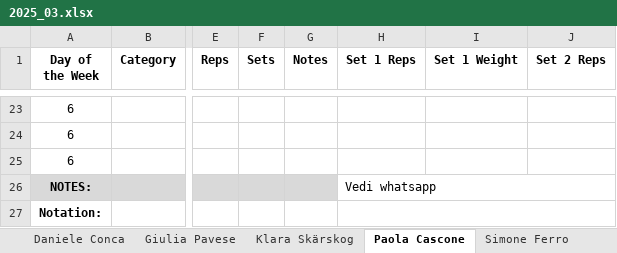
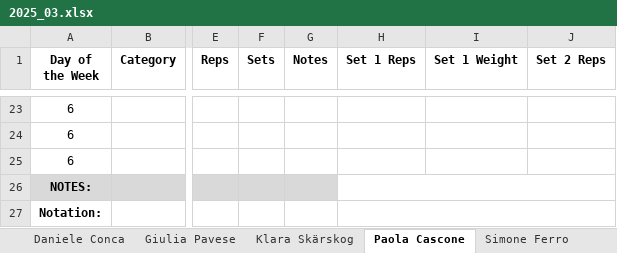
Before and after one commit to ste123123/Okanagan_WL_python, an Excel workbook: Training_data_raw/2025_03.xlsx, sheet Paola Cascone, drawn as a sheet; only a part is shown, gaps mark what is left out; values as stored, in another font and other column widths than the file's, no borders; the diff names each change by its address in the sheet, - before the commit and + after, or states it on an @@ line.

```diff
--- a/Training_data_raw/2025_03.xlsx (sheet Paola Cascone)
+++ b/Training_data_raw/2025_03.xlsx (sheet Paola Cascone)
-H26 (Set 1 Reps): Vedi whatsapp
+H26 (Set 1 Reps): (empty)
```
Also changed, not shown: sheet Daniele Conca, sheet Valentina Cesaroni, sheet Simone Ferro, sheet Giulia Pavese, 5 other files.
